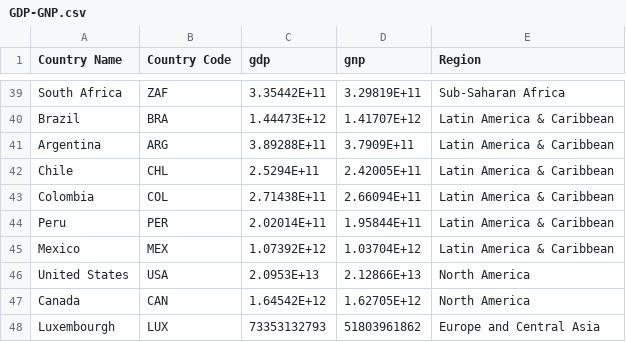
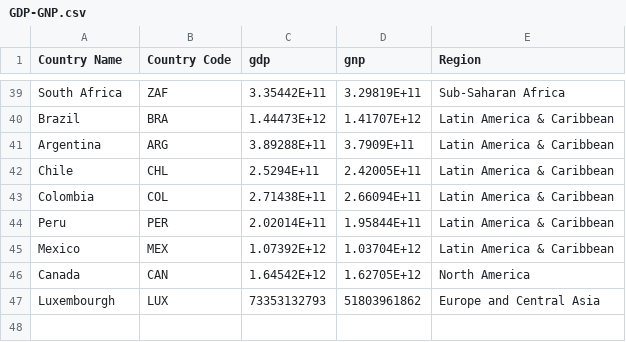
Before and after one commit to marinabrts/marinabrts.github.io, a CSV file: observatory/GDP-GNP.csv, drawn as a sheet; only a part is shown, gaps mark what is left out.

Commit message:
Update GDP-GNP.csv

```diff
--- a/observatory/GDP-GNP.csv
+++ b/observatory/GDP-GNP.csv
@@ -45,3 +45,2 @@ Peru,PER,2.02014E+11,1.95844E+11,Latin America & Caribbean
 Mexico,MEX,1.07392E+12,1.03704E+12,Latin America & Caribbean
-United States,USA,2.0953E+13,2.12866E+13,North America
 Canada,CAN,1.64542E+12,1.62705E+12,North America
```
